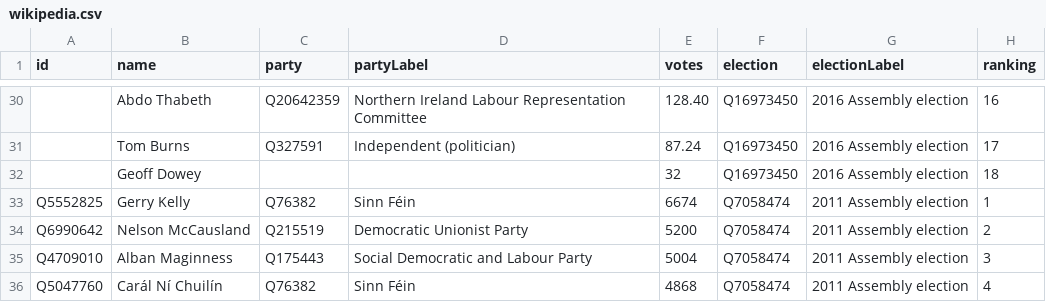
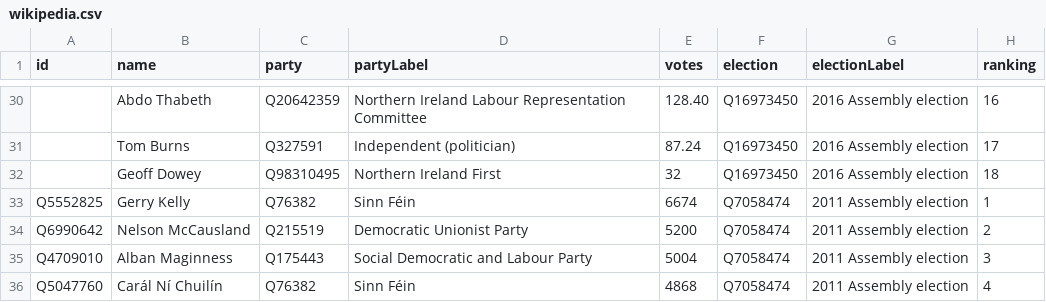
Before and after one commit to tmtmtmtm/ni-assembly-belfast-north-wikipedia, a CSV file: wikipedia.csv, drawn as a sheet; only a part is shown, gaps mark what is left out; the diff names each change by its address in the sheet, - before the commit and + after, or states it on an @@ line.

Commit message:
Reconcile Northern Ireland First

```diff
--- a/wikipedia.csv
+++ b/wikipedia.csv
-C32 (party): (empty)
+C32 (party): Q98310495
-D32 (partyLabel): (empty)
+D32 (partyLabel): Northern Ireland First
```
